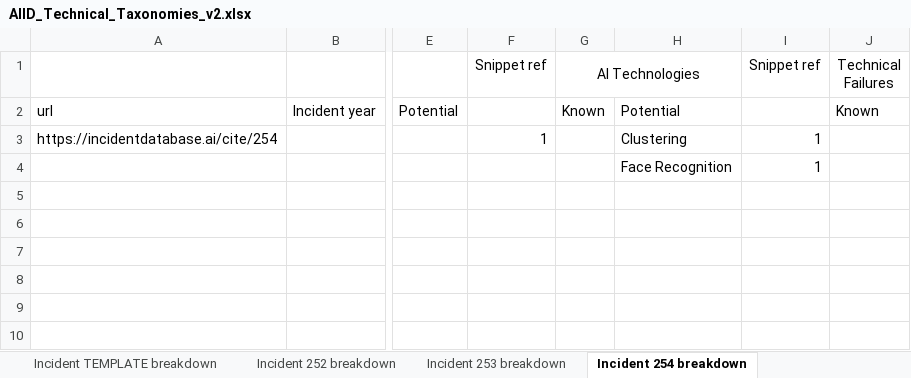
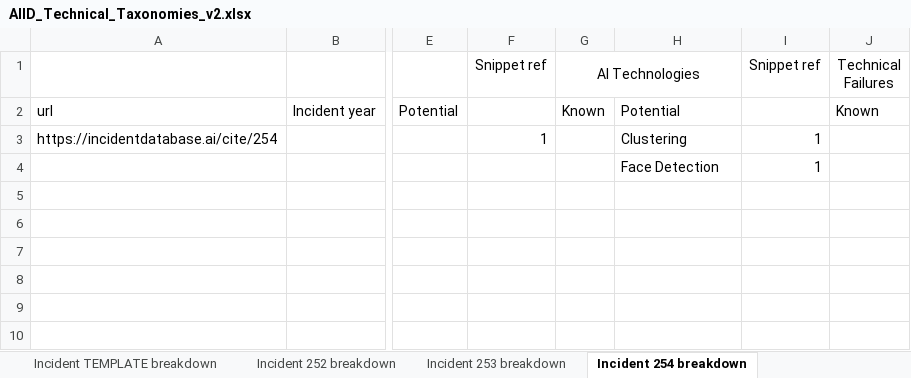
Before and after one commit to npit/aiid-taxonomies, an Excel workbook: v2/AIID_Technical_Taxonomies_v2.xlsx, sheet Incident 254 breakdown, drawn as a sheet; only a part is shown, gaps mark what is left out; values as stored, in another font and other column widths than the file's, no borders; the diff names each change by its address in the sheet, - before the commit and + after, or states it on an @@ line.

```diff
--- a/v2/AIID_Technical_Taxonomies_v2.xlsx (sheet Incident 254 breakdown)
+++ b/v2/AIID_Technical_Taxonomies_v2.xlsx (sheet Incident 254 breakdown)
-H4: Face Recognition
+H4: Face Detection
```
Also changed, not shown: sheet Incident 106 breakdown, 2 other files.
